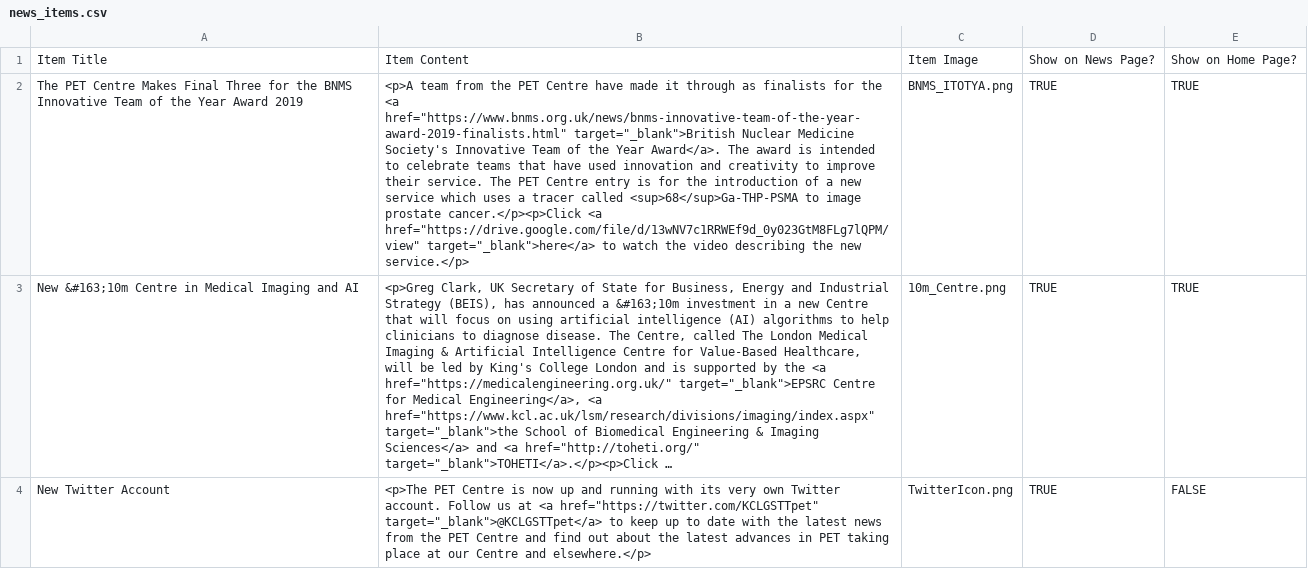
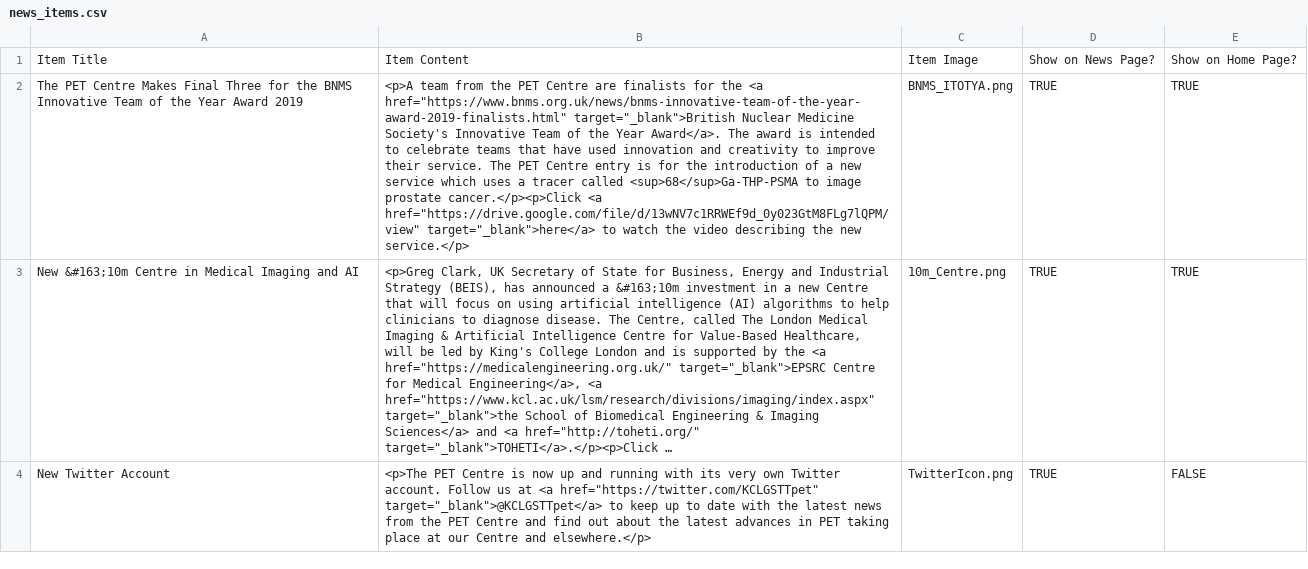
Before and after one commit to sarahmaygould/PETCentre, a CSV file: News/news_items.csv, drawn as a sheet; only a part is shown; long unchanged cells end in …; the diff names each change by its address in the sheet, - before the commit and + after, or states it on an @@ line.

Commit message:
Added news item.

```diff
--- a/News/news_items.csv
+++ b/News/news_items.csv
-B2: …PET Centre have made it through as finalists for…
+B2: …PET Centre are finalists for…
```
